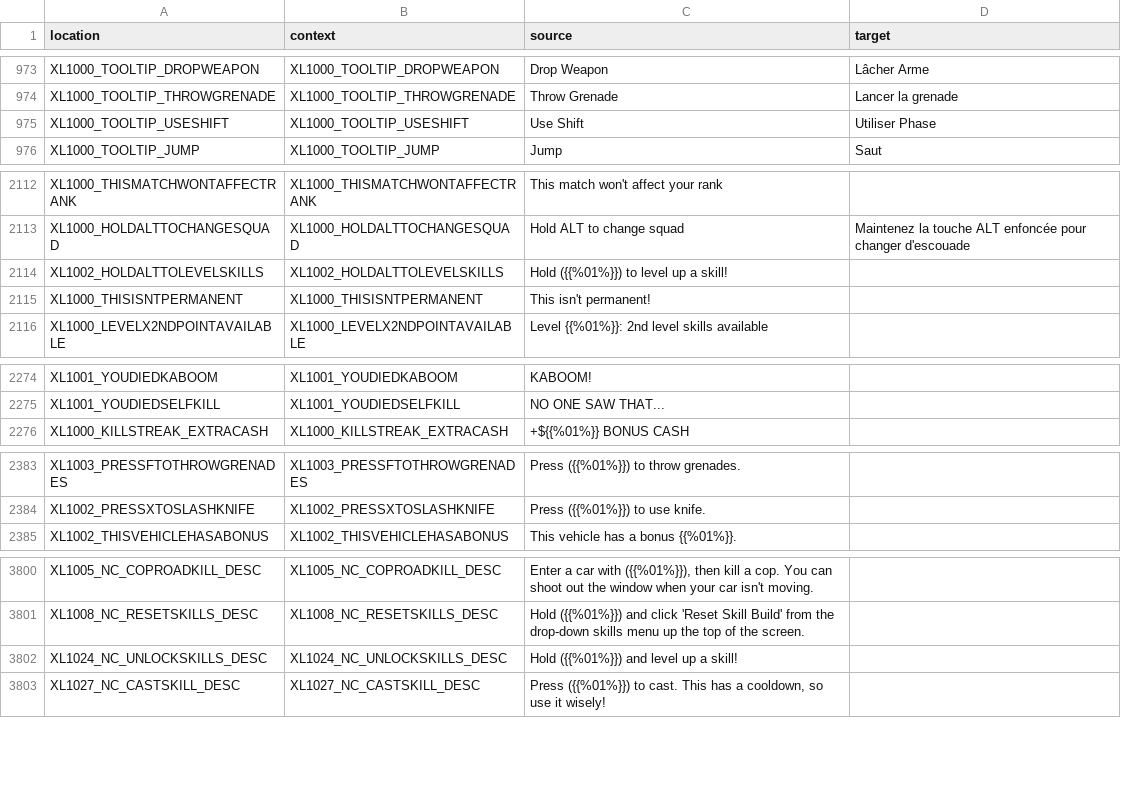
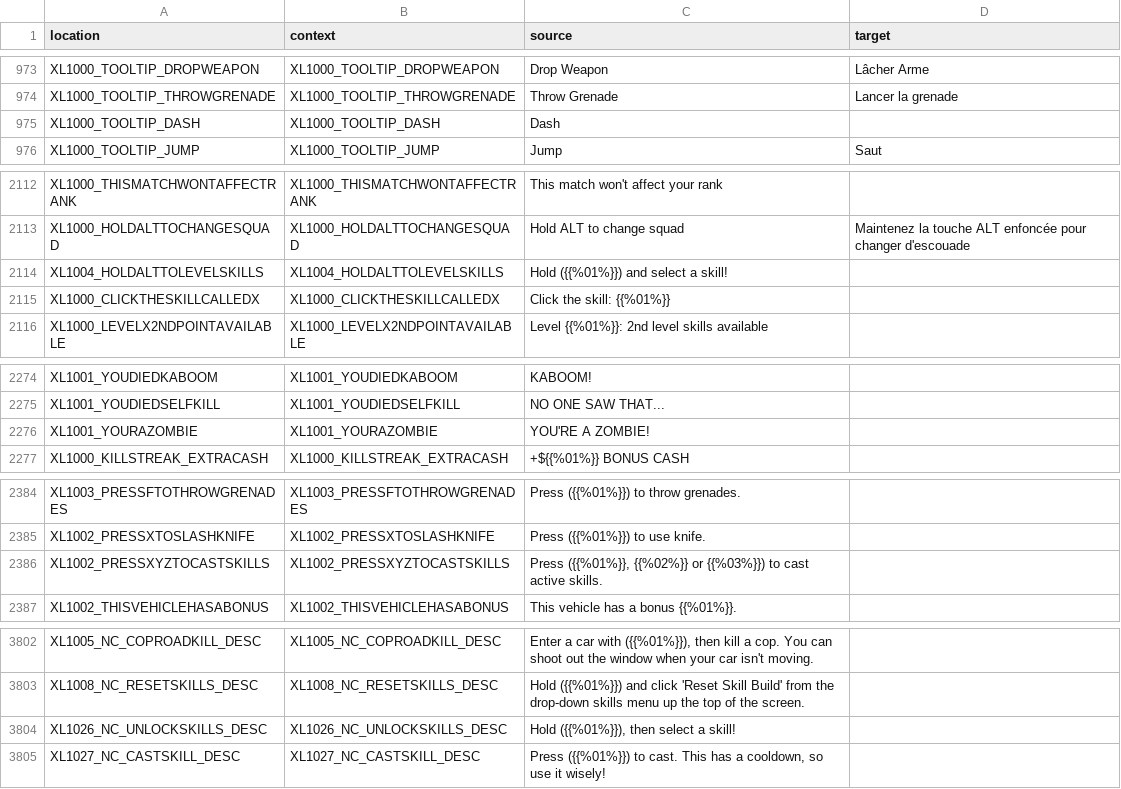
Before and after one commit to bencelot/GeneshiftTranslations, a CSV file: fr.csv, drawn as a sheet; only a part is shown, gaps mark what is left out; the diff covers the shown part only.

```diff
--- a/fr.csv
+++ b/fr.csv
@@ -974,3 +974,3 @@
 "XL1000_TOOLTIP_THROWGRENADE","XL1000_TOOLTIP_THROWGRENADE","Throw Grenade","Lancer la grenade"
-"XL1000_TOOLTIP_USESHIFT","XL1000_TOOLTIP_USESHIFT","Use Shift","Utiliser Phase"
+"XL1000_TOOLTIP_DASH","XL1000_TOOLTIP_DASH","Dash",""
 "XL1000_TOOLTIP_JUMP","XL1000_TOOLTIP_JUMP","Jump","Saut"
@@ -2113,4 +2113,4 @@
 "XL1000_HOLDALTTOCHANGESQUAD","XL1000_HOLDALTTOCHANGESQUAD","Hold ALT to change squad","Maintenez la touche ALT enfoncée pour changer d'escouade"
-"XL1002_HOLDALTTOLEVELSKILLS","XL1002_HOLDALTTOLEVELSKILLS","Hold ({{%01%}}) to level up a skill!",""
-"XL1000_THISISNTPERMANENT","XL1000_THISISNTPERMANENT","This isn't permanent!",""
+"XL1004_HOLDALTTOLEVELSKILLS","XL1004_HOLDALTTOLEVELSKILLS","Hold ({{%01%}}) and select a skill!",""
+"XL1000_CLICKTHESKILLCALLEDX","XL1000_CLICKTHESKILLCALLEDX","Click the skill: {{%01%}}",""
 "XL1000_LEVELX2NDPOINTAVAILABLE","XL1000_LEVELX2NDPOINTAVAILABLE","Level {{%01%}}: 2nd level skills available",""
@@ -2275,2 +2275,3 @@
 "XL1001_YOUDIEDSELFKILL","XL1001_YOUDIEDSELFKILL","NO ONE SAW THAT...",""
+"XL1001_YOURAZOMBIE","XL1001_YOURAZOMBIE","YOU'RE A ZOMBIE!",""
 "XL1000_KILLSTREAK_EXTRACASH","XL1000_KILLSTREAK_EXTRACASH","+${{%01%}} BONUS CASH",""
@@ -2384,2 +2385,3 @@
 "XL1002_PRESSXTOSLASHKNIFE","XL1002_PRESSXTOSLASHKNIFE","Press ({{%01%}}) to use knife.",""
+"XL1002_PRESSXYZTOCASTSKILLS","XL1002_PRESSXYZTOCASTSKILLS","Press ({{%01%}}, {{%02%}} or {{%03%}}) to cast active skills.",""
 "XL1002_THISVEHICLEHASABONUS","XL1002_THISVEHICLEHASABONUS","This vehicle has a bonus {{%01%}}.",""
@@ -3801,3 +3803,3 @@
 "XL1008_NC_RESETSKILLS_DESC","XL1008_NC_RESETSKILLS_DESC","Hold ({{%01%}}) and click 'Reset Skill Build' from the drop-down skills menu up the top of the screen.",""
-"XL1024_NC_UNLOCKSKILLS_DESC","XL1024_NC_UNLOCKSKILLS_DESC","Hold ({{%01%}}) and level up a skill!",""
+"XL1026_NC_UNLOCKSKILLS_DESC","XL1026_NC_UNLOCKSKILLS_DESC","Hold ({{%01%}}), then select a skill!",""
 "XL1027_NC_CASTSKILL_DESC","XL1027_NC_CASTSKILL_DESC","Press ({{%01%}}) to cast. This has a cooldown, so use it wisely!",""
```
Also changed, not shown: 3 edited cells elsewhere in this file, en.csv, es_AR.csv, 4 other files.
